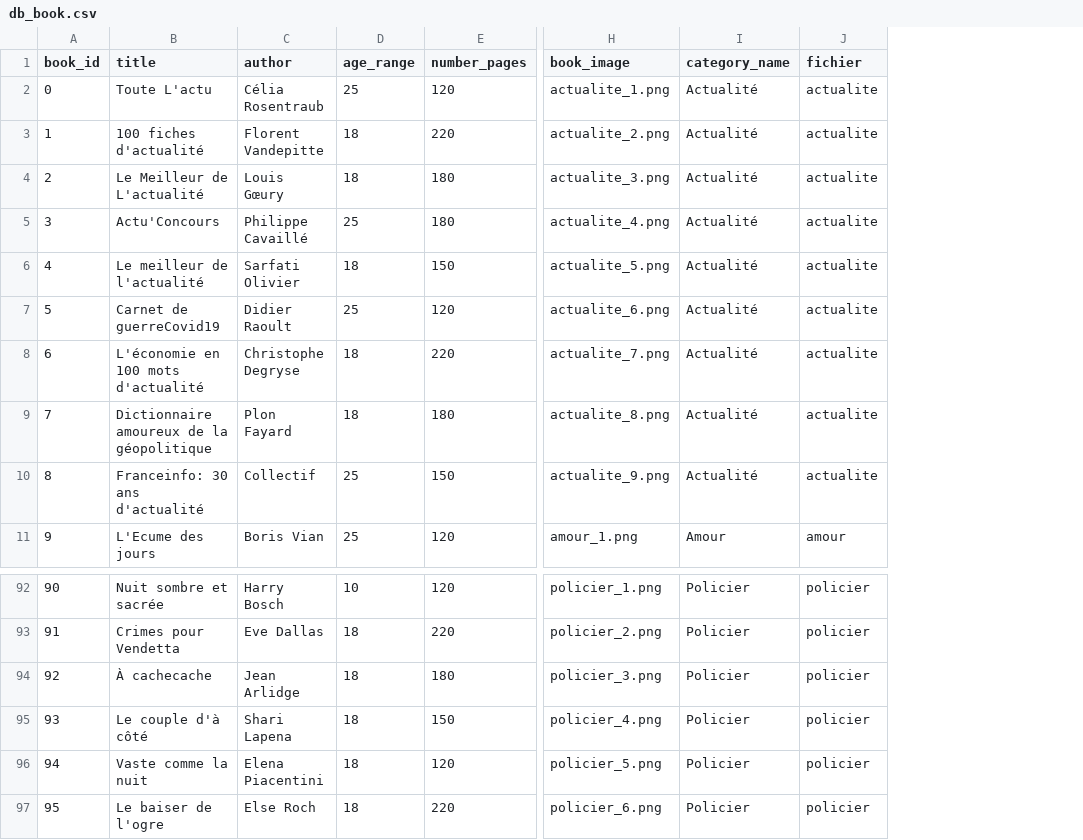
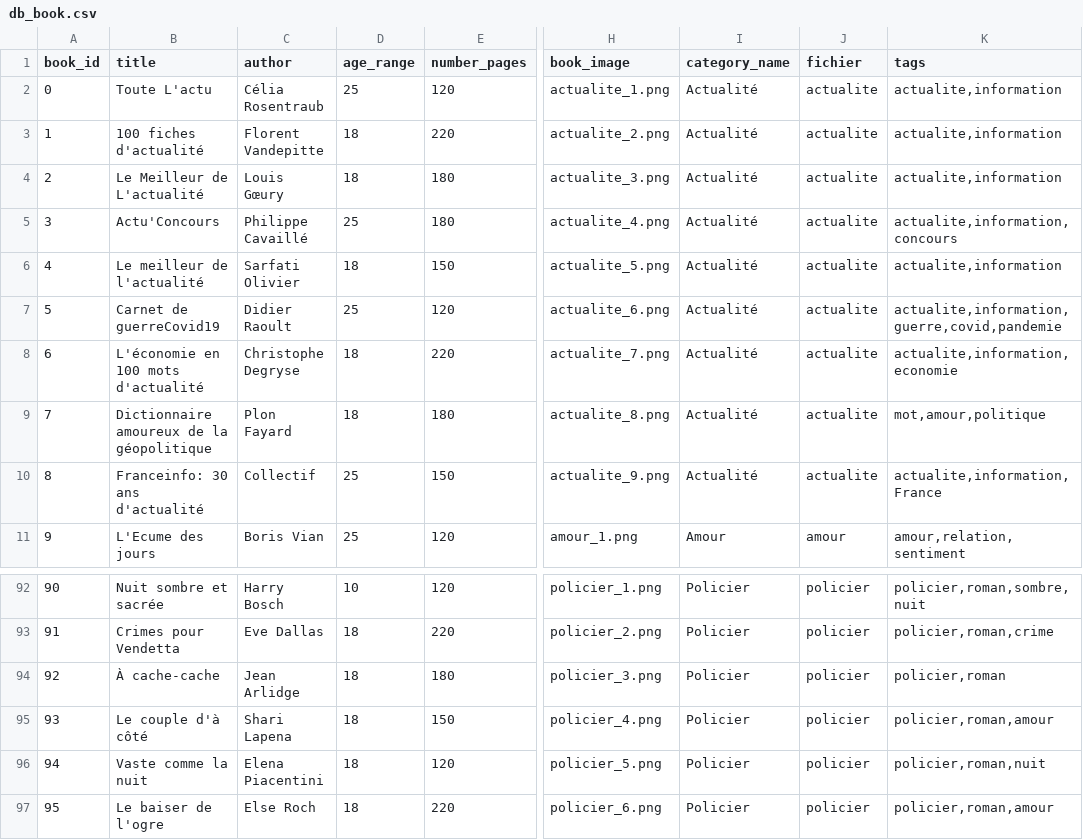
Before and after one commit to Salma-Bch/bookin, a CSV file: www/ressources/bd/db_book.csv, drawn as a sheet; only a part is shown, gaps mark what is left out; the diff names each change by its address in the sheet, - before the commit and + after, or states it on an @@ line.

Commit message:
Rajout des tags.

```diff
--- a/www/ressources/bd/db_book.csv
+++ b/www/ressources/bd/db_book.csv
+column K (tags), rows 2-11: actualite,information | actualite,information | actualite,information | actualite,information,concours | actualite,information | actualite,information,guerre,covid,pandemie | actualite,information,economie | mot,amour,politique | actualite,information,France | amour,relation,sentiment; rows 92-97: policier,roman,sombre,nuit | policier,roman,crime | policier,roman | policier,roman,amour | policier,roman,nuit | policier,roman,amour
-B94 (title): À cachecache
+B94 (title): À cache-cache
```
